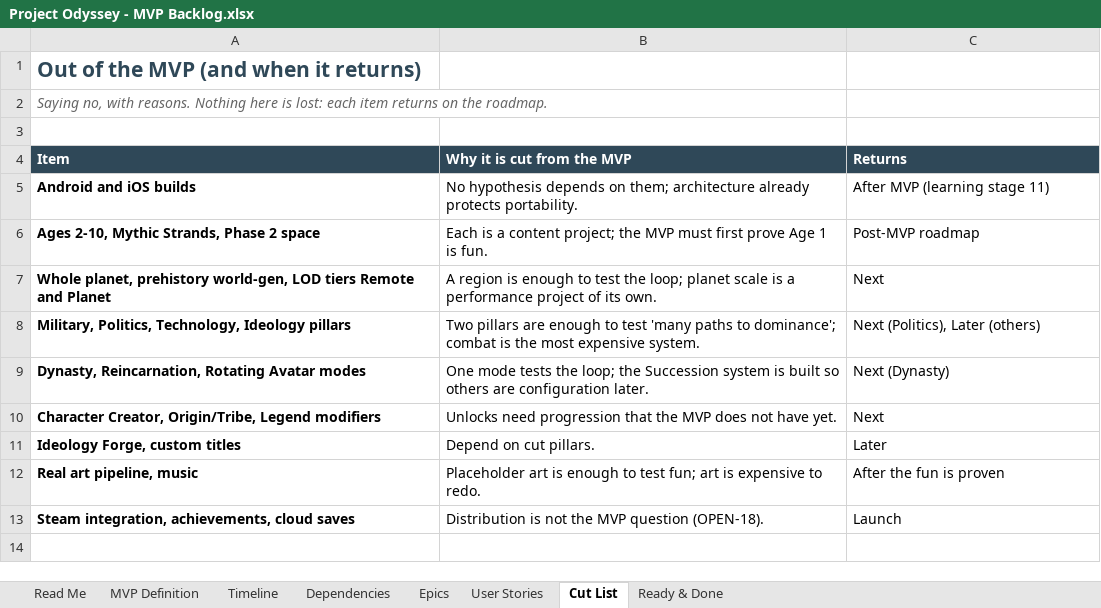
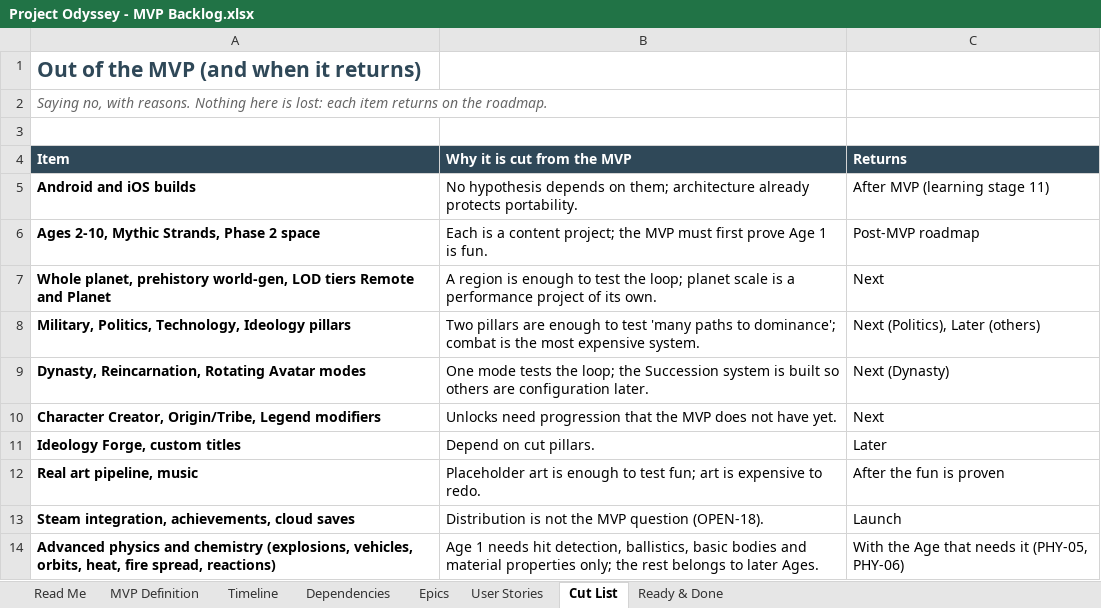
Before and after one commit to marius-stoian/Project-Odyssey, an Excel workbook: docs/project/requirements/Project Odyssey - MVP Backlog.xlsx, sheet Cut List, drawn as a sheet; values as stored, in another font and other column widths than the file's, no borders; the diff names each change by its address in the sheet, - before the commit and + after, or states it on an @@ line.

Commit message:
Codex v1.4: sync from Anima; requirements v1.5 and backlog synced from Drive
Luna Physics (PHY-01..PHY-06, ARC-10, ADR-017): six layers, deterministic
fixed-point 3D physics, new milestone M1b (US-025..US-029) right after M1.

```diff
--- a/docs/project/requirements/Project Odyssey - MVP Backlog.xlsx (sheet Cut List)
+++ b/docs/project/requirements/Project Odyssey - MVP Backlog.xlsx (sheet Cut List)
+row 14: Advanced physics and chemistry (explosions, vehicles, orbits, heat, fire spread, reactions) | Age 1 needs hit detection, ballistics, basic bodies and material properties only; the rest belongs to later Ages. | With the Age that needs it (PHY-05, PHY-06)
```
Also changed, not shown: sheet User Stories, sheet Timeline, sheet Epics, sheet MVP Definition, sheet Dependencies, 3 other files.
